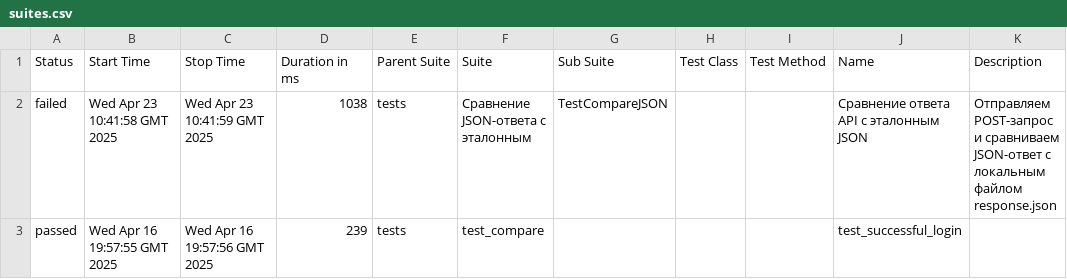
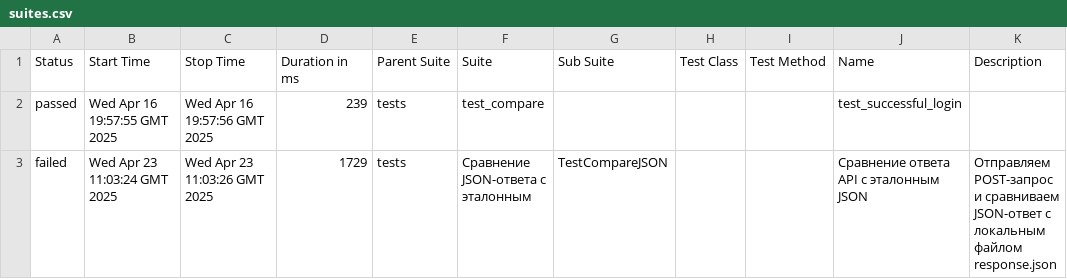
Before and after one commit to spank470/auth, a CSV file: data/suites.csv, drawn as a sheet; removed rows and columns are numbered as before the commit, all else as after; the diff names each change by its address in the sheet, - before the commit and + after, or states it on an @@ line.

```diff
--- a/data/suites.csv
+++ b/data/suites.csv
-row 2: failed | Wed Apr 23 10:41:58 GMT 2025 | Wed Apr 23 10:41:59 GMT 2025 | 1038 | tests | Сравнение JSON-ответа с эталонным | TestCompareJSON |  |  | Сравнение ответа API с эталонным JSON | Отправляем POST-запрос и сравниваем JSON-ответ с локальным файлом response.json
+row 3: failed | Wed Apr 23 11:03:24 GMT 2025 | Wed Apr 23 11:03:26 GMT 2025 | 1729 | tests | Сравнение JSON-ответа с эталонным | TestCompareJSON |  |  | Сравнение ответа API с эталонным JSON | Отправляем POST-запрос и сравниваем JSON-ответ с локальным файлом response.json
```
Also changed, not shown: data/behaviors.csv, 28 other files.
